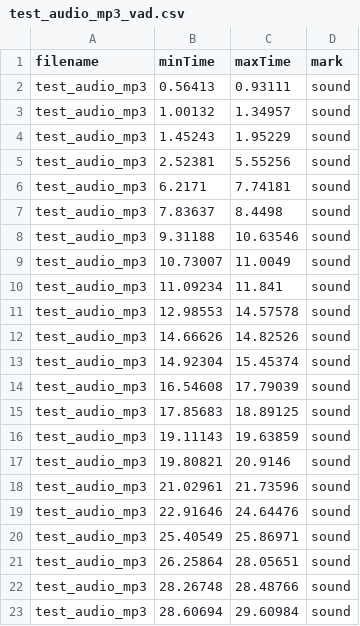
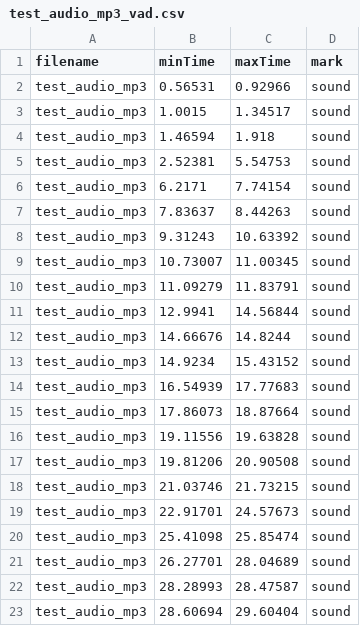
Before and after one commit to Paradeluxe/Praditor, a CSV file: resources/test_audio/test_audio_mp3_vad.csv, drawn as a sheet.

```diff
--- a/resources/test_audio/test_audio_mp3_vad.csv
+++ b/resources/test_audio/test_audio_mp3_vad.csv
@@ -1,23 +1,23 @@
 filename,minTime,maxTime,mark
-test_audio_mp3,0.56413,0.93111,sound
-test_audio_mp3,1.00132,1.34957,sound
-test_audio_mp3,1.45243,1.95229,sound
-test_audio_mp3,2.52381,5.55256,sound
-test_audio_mp3,6.2171,7.74181,sound
-test_audio_mp3,7.83637,8.4498,sound
-test_audio_mp3,9.31188,10.63546,sound
-test_audio_mp3,10.73007,11.0049,sound
-test_audio_mp3,11.09234,11.841,sound
-test_audio_mp3,12.98553,14.57578,sound
-test_audio_mp3,14.66626,14.82526,sound
-test_audio_mp3,14.92304,15.45374,sound
-test_audio_mp3,16.54608,17.79039,sound
-test_audio_mp3,17.85683,18.89125,sound
-test_audio_mp3,19.11143,19.63859,sound
-test_audio_mp3,19.80821,20.9146,sound
-test_audio_mp3,21.02961,21.73596,sound
-test_audio_mp3,22.91646,24.64476,sound
-test_audio_mp3,25.40549,25.86971,sound
-test_audio_mp3,26.25864,28.05651,sound
-test_audio_mp3,28.26748,28.48766,sound
-test_audio_mp3,28.60694,29.60984,sound
+test_audio_mp3,0.56531,0.92966,sound
+test_audio_mp3,1.0015,1.34517,sound
+test_audio_mp3,1.46594,1.918,sound
+test_audio_mp3,2.52381,5.54753,sound
+test_audio_mp3,6.2171,7.74154,sound
+test_audio_mp3,7.83637,8.44263,sound
+test_audio_mp3,9.31243,10.63392,sound
+test_audio_mp3,10.73007,11.00345,sound
+test_audio_mp3,11.09279,11.83791,sound
+test_audio_mp3,12.9941,14.56844,sound
+test_audio_mp3,14.66676,14.8244,sound
+test_audio_mp3,14.9234,15.43152,sound
+test_audio_mp3,16.54939,17.77683,sound
+test_audio_mp3,17.86073,18.87664,sound
+test_audio_mp3,19.11556,19.63828,sound
+test_audio_mp3,19.81206,20.90508,sound
+test_audio_mp3,21.03746,21.73215,sound
+test_audio_mp3,22.91701,24.57673,sound
+test_audio_mp3,25.41098,25.85474,sound
+test_audio_mp3,26.27701,28.04689,sound
+test_audio_mp3,28.28993,28.47587,sound
+test_audio_mp3,28.60694,29.60404,sound
```
Also changed, not shown: 3 other files.
